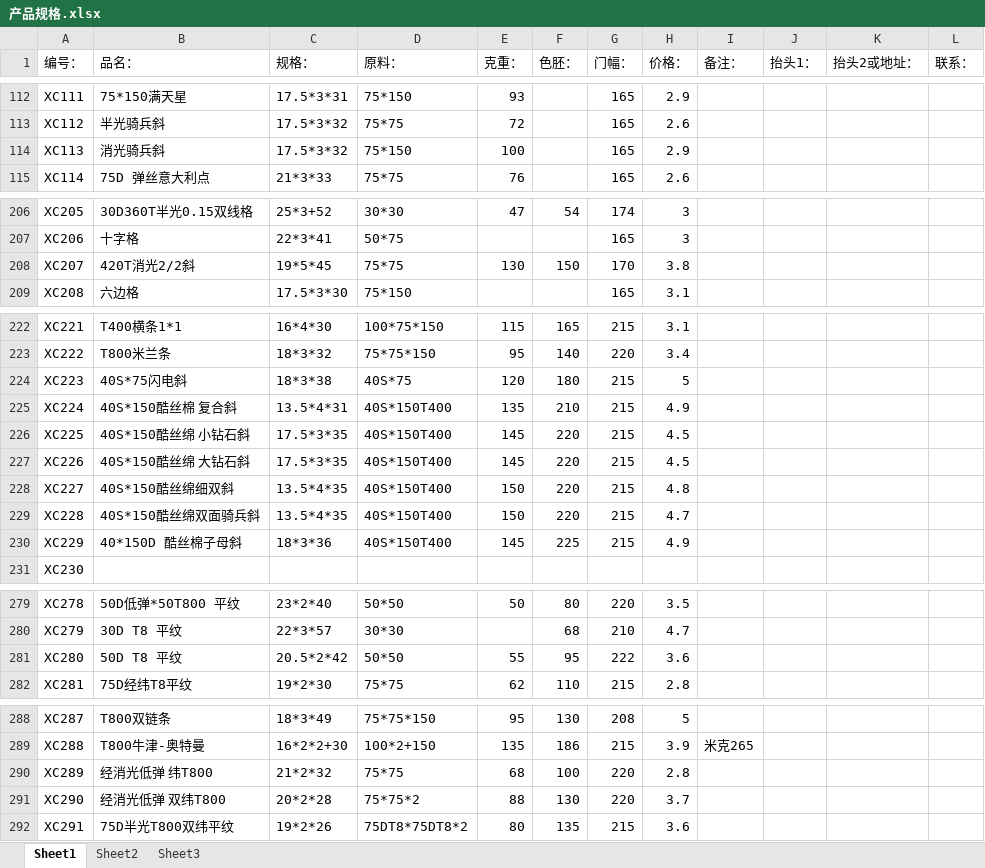
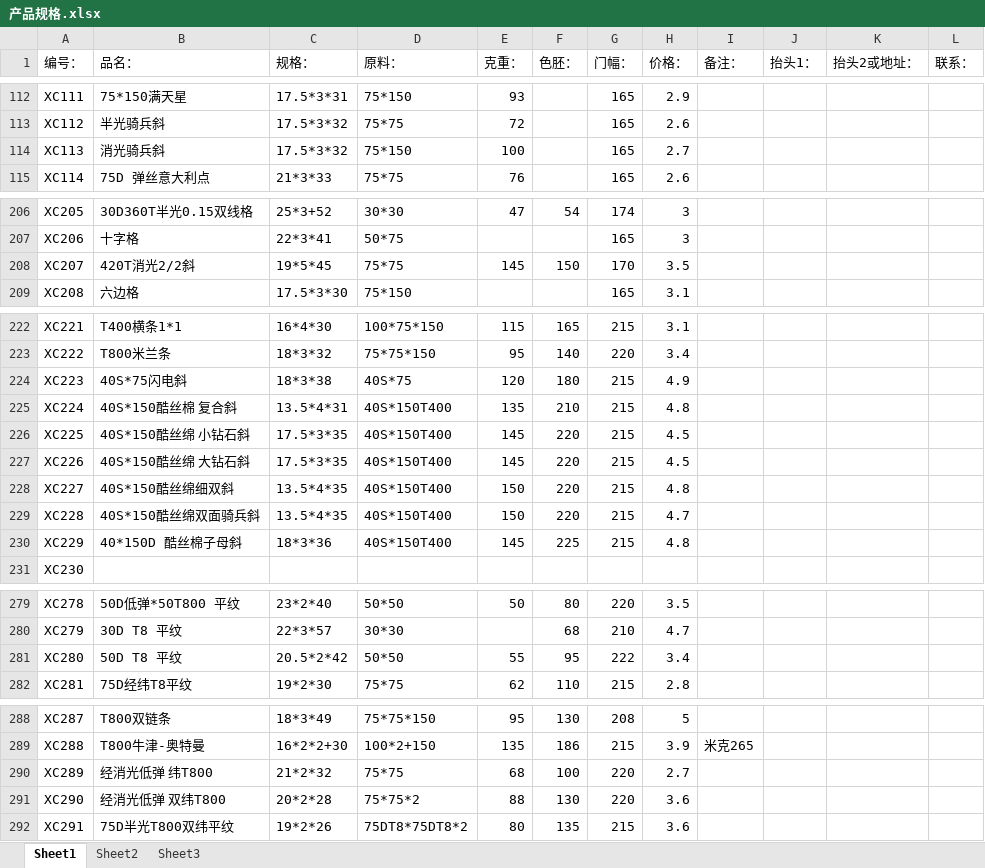
Before and after one commit to SMQCGF/XCDY, an Excel workbook: 产品规格.xlsx, sheet Sheet1, drawn as a sheet; only a part is shown, gaps mark what is left out; values as stored, in another font and other column widths than the file's, no cell formats; the diff covers the shown part only; the diff names each change by its address in the sheet, - before the commit and + after, or states it on an @@ line.

```diff
--- a/产品规格.xlsx (sheet Sheet1)
+++ b/产品规格.xlsx (sheet Sheet1)
-H114 (价格：): 2.9
+H114 (价格：): 2.7
-E208 (克重：): 130
+E208 (克重：): 145
-H208 (价格：): 3.8
+H208 (价格：): 3.5
-H224 (价格：): 5
+H224 (价格：): 4.9
-H225 (价格：): 4.9
+H225 (价格：): 4.8
-H230 (价格：): 4.9
+H230 (价格：): 4.8
-H281 (价格：): 3.6
+H281 (价格：): 3.4
-H290 (价格：): 2.8
+H290 (价格：): 2.7
-H291 (价格：): 3.7
+H291 (价格：): 3.6
```
Also changed, not shown: 8 removed rows and 39 edited cells elsewhere in this sheet, cell formats.
